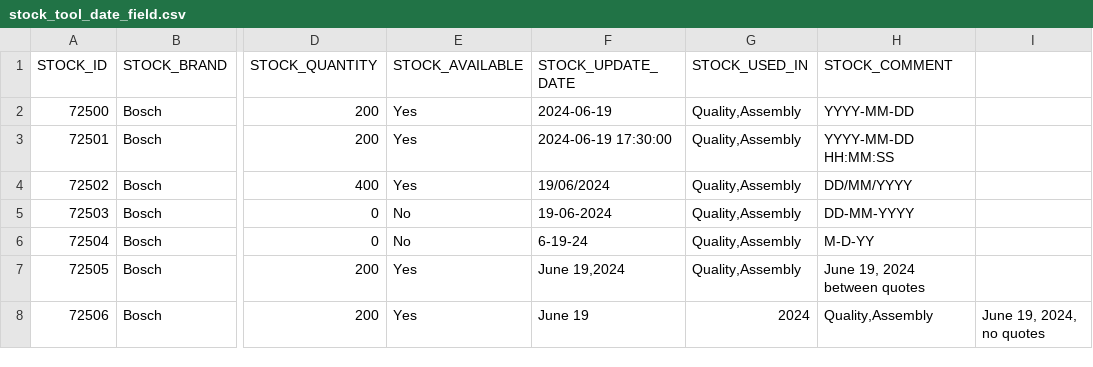
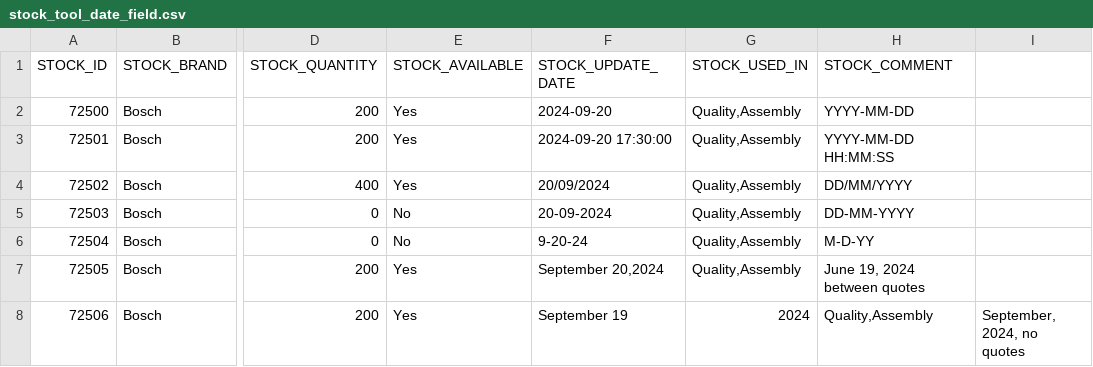
Before and after one commit to icolaes/csv, a CSV file: stock_tool_date_field.csv, drawn as a sheet; only a part is shown, gaps mark what is left out; the diff names each change by its address in the sheet, - before the commit and + after, or states it on an @@ line.

Commit message:
Update stock_tool_date_field.csv

```diff
--- a/stock_tool_date_field.csv
+++ b/stock_tool_date_field.csv
-F2 (STOCK_UPDATE_DATE): 2024-06-19
+F2 (STOCK_UPDATE_DATE): 2024-09-20
-F3 (STOCK_UPDATE_DATE): 2024-06-19 17:30:00
+F3 (STOCK_UPDATE_DATE): 2024-09-20 17:30:00
-F4 (STOCK_UPDATE_DATE): 19/06/2024
+F4 (STOCK_UPDATE_DATE): 20/09/2024
-F5 (STOCK_UPDATE_DATE): 19-06-2024
+F5 (STOCK_UPDATE_DATE): 20-09-2024
-F6 (STOCK_UPDATE_DATE): 6-19-24
+F6 (STOCK_UPDATE_DATE): 9-20-24
-F7 (STOCK_UPDATE_DATE): June 19,2024
+F7 (STOCK_UPDATE_DATE): September 20,2024
-F8 (STOCK_UPDATE_DATE): June 19
+F8 (STOCK_UPDATE_DATE): September 19
-I8: June 19, 2024, no quotes
+I8: September, 2024, no quotes
```
